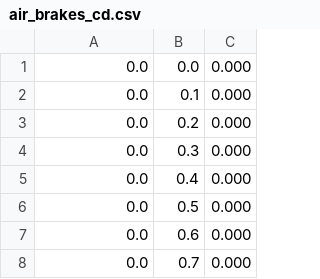
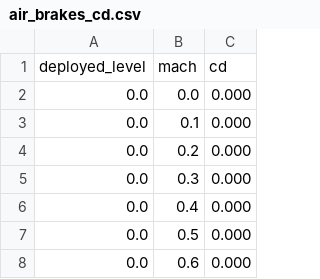
Before and after one commit to RocketPy-Team/RocketPy, a CSV file: data/calisto/air_brakes_cd.csv, drawn as a sheet; only a part is shown; the shorter side is filled out with more unchanged rows; the diff names each change by its address in the sheet, - before the commit and + after, or states it on an @@ line.

Commit message:
DOC: create air brakes .rst

```diff
--- a/data/calisto/air_brakes_cd.csv
+++ b/data/calisto/air_brakes_cd.csv
+row 1: deployed_level | mach | cd
```
Also changed, not shown: 4 other files.
